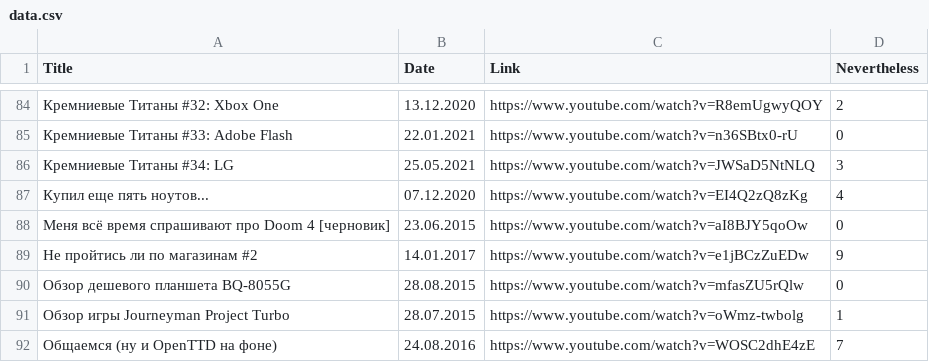
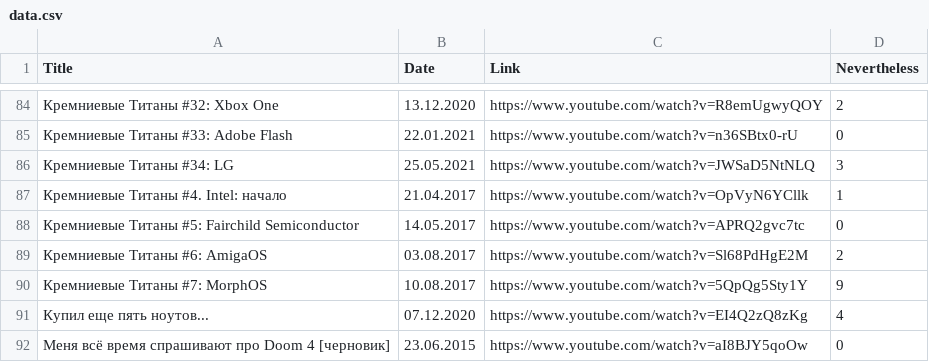
Before and after one commit to elquatro/bocha-nevertheless, a CSV file: data.csv, drawn as a sheet; only a part is shown, gaps mark what is left out; the shorter side is filled out with more unchanged rows.

Commit message:
update

```diff
--- a/data.csv
+++ b/data.csv
@@ -86,2 +86,6 @@ Title,Date,Link,Nevertheless
 "Кремниевые Титаны #34: LG",25.05.2021,https://www.youtube.com/watch?v=JWSaD5NtNLQ,3
+"Кремниевые Титаны #4. Intel: начало",21.04.2017,https://www.youtube.com/watch?v=OpVyN6YCllk,1
+"Кремниевые Титаны #5: Fairchild Semiconductor",14.05.2017,https://www.youtube.com/watch?v=APRQ2gvc7tc,0
+"Кремниевые Титаны #6: AmigaOS",03.08.2017,https://www.youtube.com/watch?v=Sl68PdHgE2M,2
+"Кремниевые Титаны #7: MorphOS",10.08.2017,https://www.youtube.com/watch?v=5QpQg5Sty1Y,9
 "Купил еще пять ноутов...",07.12.2020,https://www.youtube.com/watch?v=EI4Q2zQ8zKg,4
```
